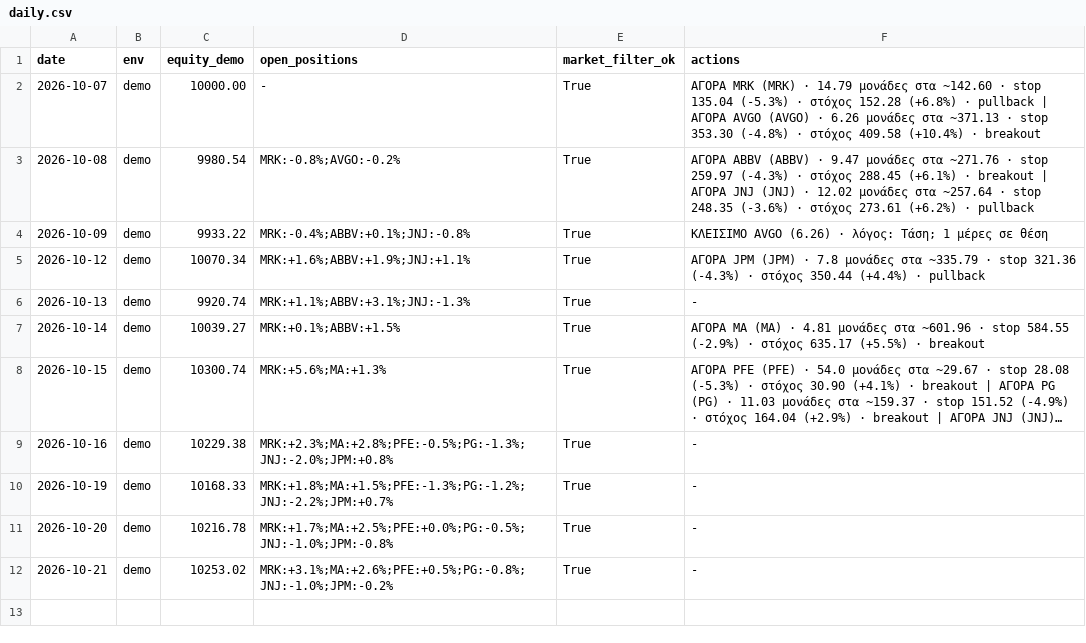
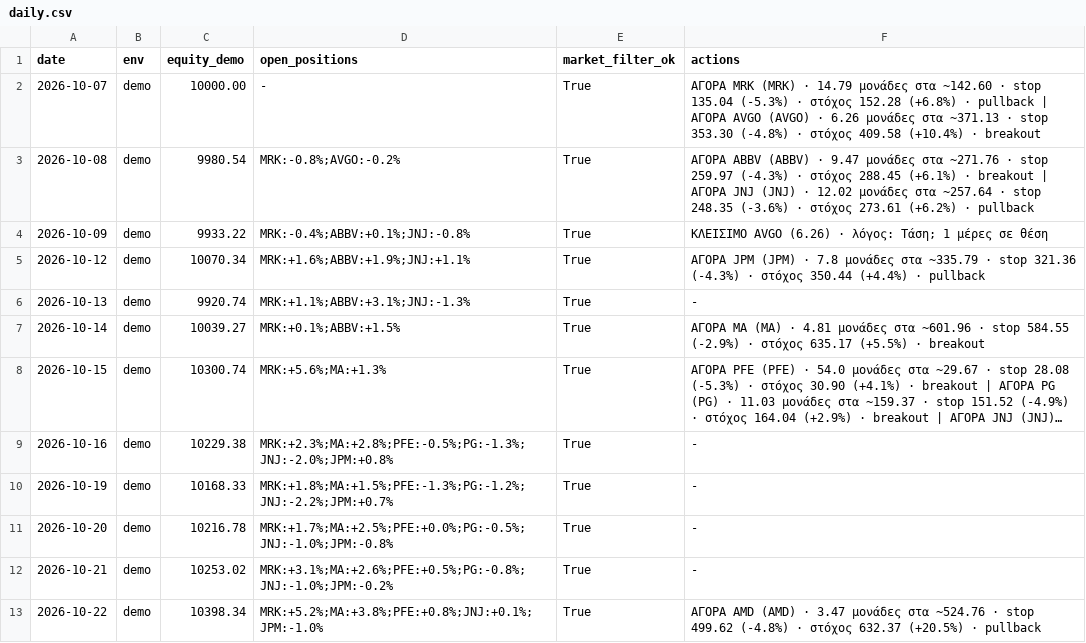
Before and after one commit to andrew711994a-netizen/tesla-live, a CSV file: journal/daily.csv, drawn as a sheet; long unchanged cells end in …; the diff names each change by its address in the sheet, - before the commit and + after, or states it on an @@ line.

Commit message:
Journal 2026-10-22 [skip ci]

```diff
--- a/journal/daily.csv
+++ b/journal/daily.csv
+row 13: 2026-10-22 | demo | 10398.34 | MRK:+5.2%;MA:+3.8%;PFE:+0.8%;JNJ:+0.1%;JPM:-1.0% | True | ΑΓΟΡΑ AMD (AMD) · 3.47 μονάδες στα ~524.76 · stop 499.62 (-4.8%) · στόχος 632.37 (+20.5%) · pullback
```
Also changed, not shown: journal/trades.csv, 3 other files.
